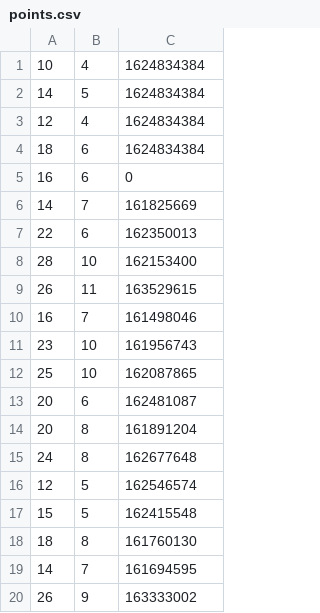
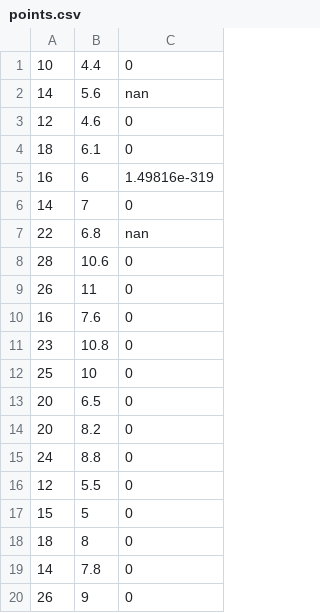
Before and after one commit to MalVal/artificial-neural-network, a CSV file: adaline-perceptron/build/points.csv, drawn as a sheet; only a part is shown; the diff covers the shown part only.

Commit message:
add single-layer gradient perceptron

```diff
--- a/adaline-perceptron/build/points.csv
+++ b/adaline-perceptron/build/points.csv
@@ -1,20 +1,20 @@
-10,4,1624834384
-14,5,1624834384
-12,4,1624834384
-18,6,1624834384
-16,6,0
-14,7,161825669
-22,6,162350013
-28,10,162153400
-26,11,163529615
-16,7,161498046
-23,10,161956743
-25,10,162087865
-20,6,162481087
-20,8,161891204
-24,8,162677648
-12,5,162546574
-15,5,162415548
-18,8,161760130
-14,7,161694595
-26,9,163333002
+10,4.4,0
+14,5.6,nan
+12,4.6,0
+18,6.1,0
+16,6,1.49816e-319
+14,7,0
+22,6.8,nan
+28,10.6,0
+26,11,0
+16,7.6,0
+23,10.8,0
+25,10,0
+20,6.5,0
+20,8.2,0
+24,8.8,0
+12,5.5,0
+15,5,0
+18,8,0
+14,7.8,0
+26,9,0
```
Also changed, not shown: 17 edited cells elsewhere in this file, 23 other files.
